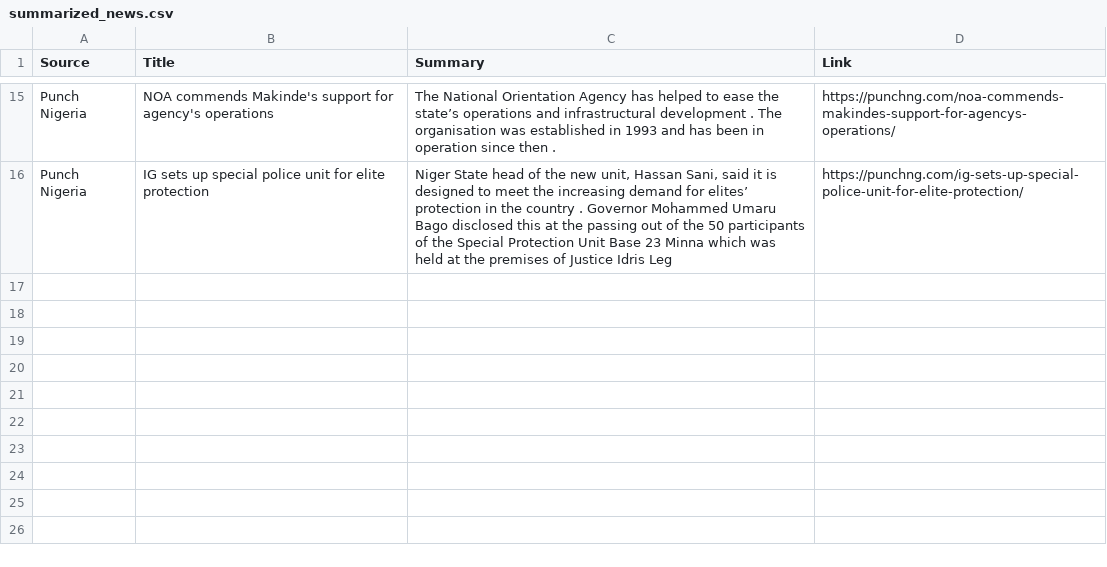
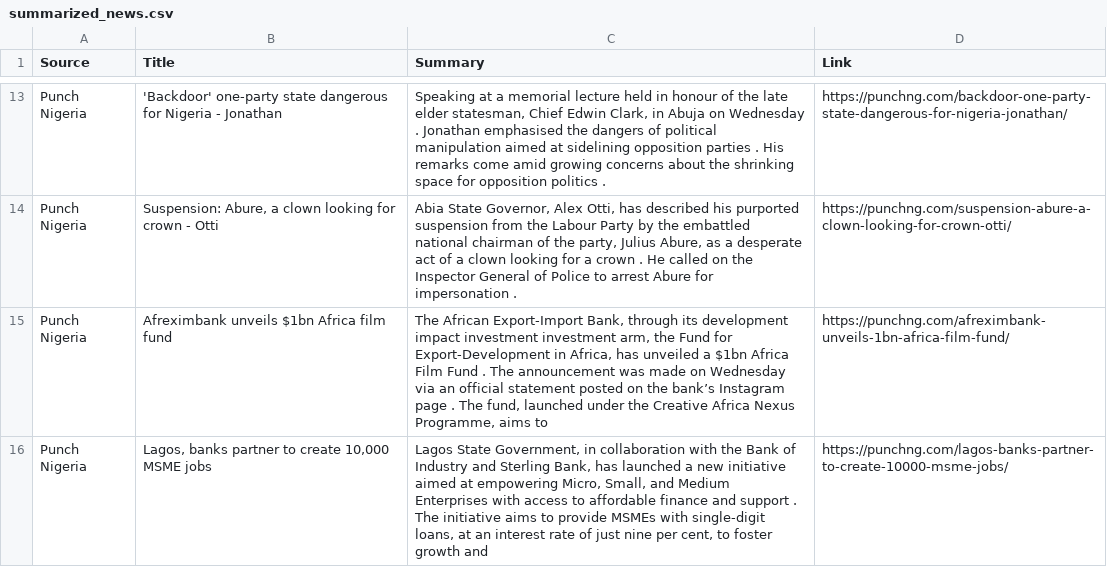
Before and after one commit to anthonob/nigerian-news-aggregator, a CSV file: summarized_news.csv, drawn as a sheet; only a part is shown, gaps mark what is left out; addresses are those after the commit; the diff covers the shown part only; the diff names each change by its address in the sheet, - before the commit and + after, or states it on an @@ line.

```diff
--- a/summarized_news.csv
+++ b/summarized_news.csv
-B13 (Title): NOA commends Makinde's support for agency's operations
+B13 (Title): 'Backdoor' one-party state dangerous for Nigeria - Jonathan
-C13 (Summary): The National Orientation Agency has helped to ease the state’s operations and infrastructural development . The organisation was established in 1993 and has been in operation since then .
+C13 (Summary): Speaking at a memorial lecture held in honour of the late elder statesman, Chief Edwin Clark, in Abuja on Wednesday . Jonathan emphasised the dangers of political manipulation aimed at sidelining opposition parties . His remarks come amid growing concerns about the shrinking space for opposition politics .
-D13 (Link): https://punchng.com/noa-commends-makindes-support-for-agencys-operations/
+D13 (Link): https://punchng.com/backdoor-one-party-state-dangerous-for-nigeria-jonathan/
-B14 (Title): IG sets up special police unit for elite protection
+B14 (Title): Suspension: Abure, a clown looking for crown - Otti
-C14 (Summary): Niger State head of the new unit, Hassan Sani, said it is designed to meet the increasing demand for elites’ protection in the country . Governor Mohammed Umaru Bago disclosed this at the passing out of the 50 participants of the Special Protection Unit Base 23 Minna which was held at the premises of Justice Idris Leg
+C14 (Summary): Abia State Governor, Alex Otti, has described his purported suspension from the Labour Party by the embattled national chairman of the party, Julius Abure, as a desperate act of a clown looking for a crown . He called on the Inspector General of Police to arrest Abure for impersonation .
-D14 (Link): https://punchng.com/ig-sets-up-special-police-unit-for-elite-protection/
+D14 (Link): https://punchng.com/suspension-abure-a-clown-looking-for-crown-otti/
+row 15: Punch Nigeria | Afreximbank unveils $1bn Africa film fund | The African Export-Import Bank, through its development impact investment investment arm, the Fund for Export-Development in Africa, has unveiled a $1bn Africa Film Fund . The announcement was made on Wednesday via an official statement posted on the bank’s Instagram page . The fund, launched under the Creative Africa Nexus Programme, aims to | https://punchng.com/afreximbank-unveils-1bn-africa-film-fund/
+row 16: Punch Nigeria | Lagos, banks partner to create 10,000 MSME jobs | Lagos State Government, in collaboration with the Bank of Industry and Sterling Bank, has launched a new initiative aimed at empowering Micro, Small, and Medium Enterprises with access to affordable finance and support . The initiative aims to provide MSMEs with single-digit loans, at an interest rate of just nine per cent, to foster growth and | https://punchng.com/lagos-banks-partner-to-create-10000-msme-jobs/
```
Also changed, not shown: 5 added rows, 7 removed rows and 18 edited cells elsewhere in this file.
